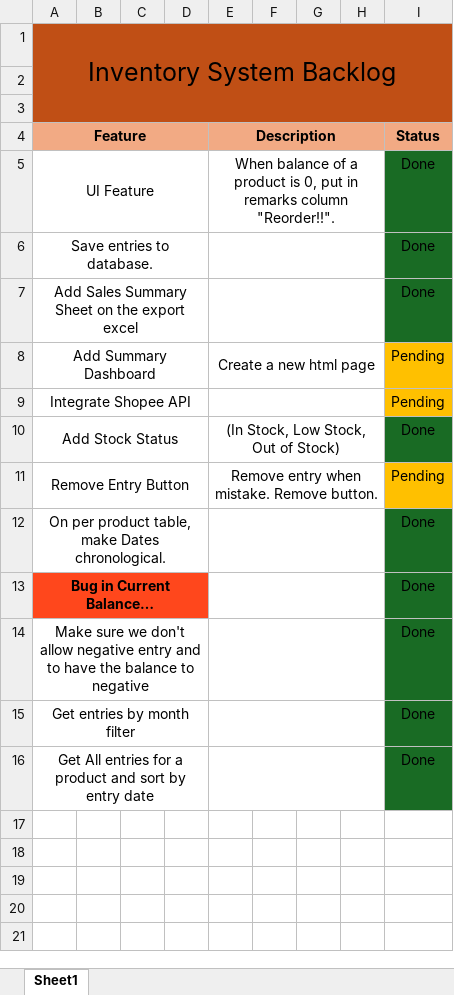
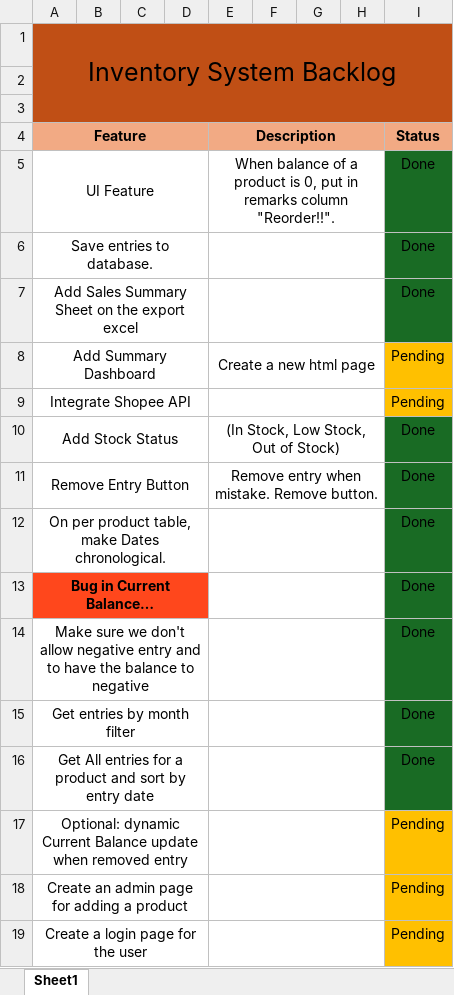
Before and after one commit to AmielDeLosReyes/inventory-system, an Excel workbook: Backlog.xlsx, sheet Sheet1, drawn as a sheet; values as stored, in another font and other column widths than the file's, no borders; the diff names each change by its address in the sheet, - before the commit and + after, or states it on an @@ line.

Commit message:
Fixed bug entry date issue

```diff
--- a/Backlog.xlsx (sheet Sheet1)
+++ b/Backlog.xlsx (sheet Sheet1)
-I11 (Status): Pending
+I11 (Status): Done
-I11 fill: #FFC000
+I11 fill: #196B24
+row 17: Optional: dynamic Current Balance update when removed entry |  |  |  |  |  |  |  | Pending
+row 18: Create an admin page for adding a product |  |  |  |  |  |  |  | Pending
+row 19: Create a login page for the user |  |  |  |  |  |  |  | Pending
```
Also changed, not shown: 4 other files.
